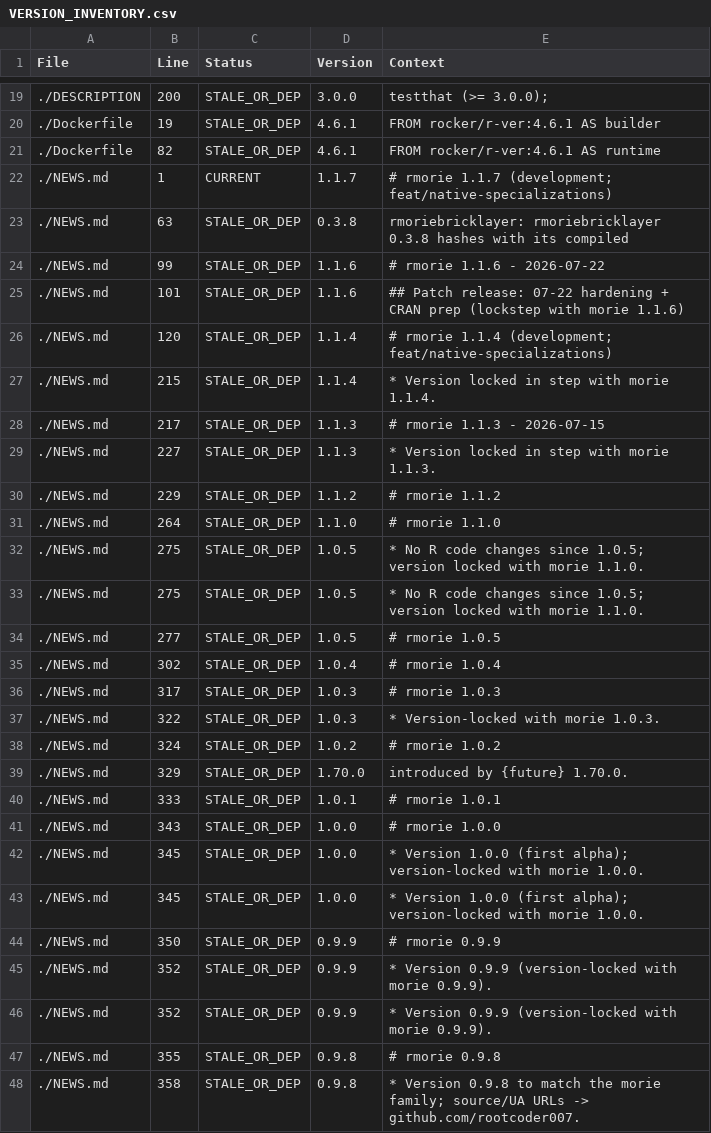
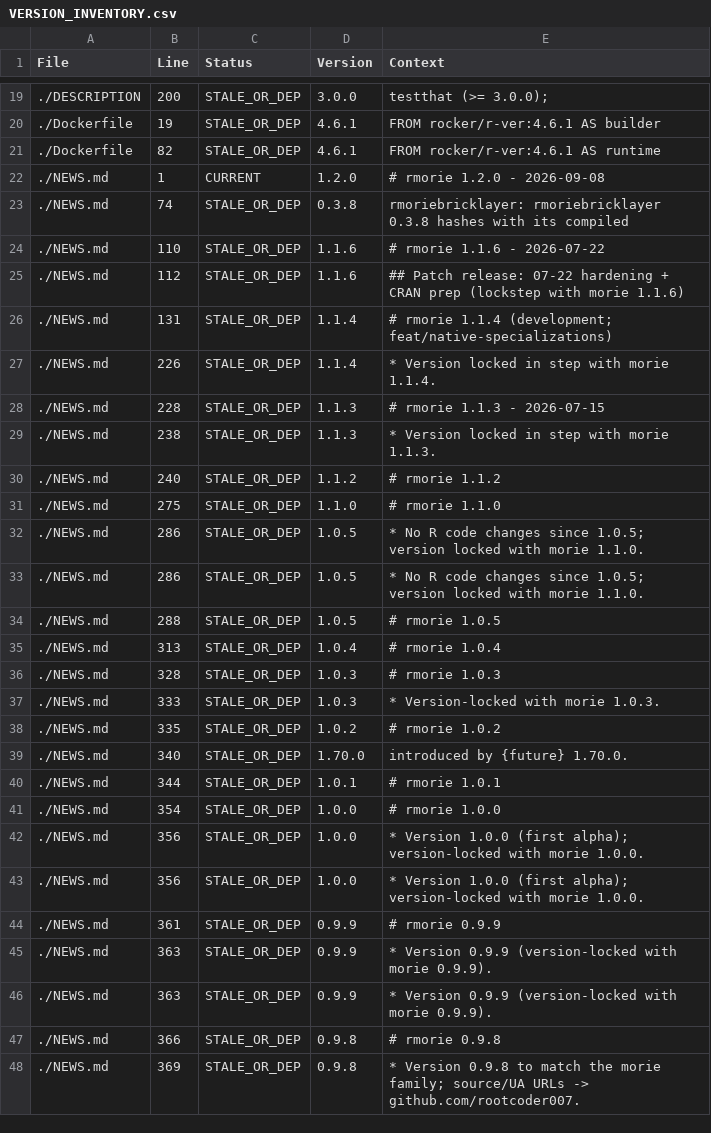
Before and after one commit to rootcoder007/rmorie, a CSV file: VERSION_INVENTORY.csv, drawn as a sheet; only a part is shown, gaps mark what is left out; the diff covers the shown part only.

```diff
--- a/VERSION_INVENTORY.csv
+++ b/VERSION_INVENTORY.csv
@@ -21,28 +21,28 @@ File,Line,Status,Version,Context
 ./Dockerfile,82,STALE_OR_DEP,4.6.1,"FROM rocker/r-ver:4.6.1 AS runtime"
-./NEWS.md,1,CURRENT,1.1.7,"# rmorie 1.1.7 (development; feat/native-specializations)"
-./NEWS.md,63,STALE_OR_DEP,0.3.8,"rmoriebricklayer: rmoriebricklayer 0.3.8 hashes with its compiled"
-./NEWS.md,99,STALE_OR_DEP,1.1.6,"# rmorie 1.1.6 - 2026-07-22"
-./NEWS.md,101,STALE_OR_DEP,1.1.6,"## Patch release: 07-22 hardening + CRAN prep (lockstep with morie 1.1.6)"
-./NEWS.md,120,STALE_OR_DEP,1.1.4,"# rmorie 1.1.4 (development; feat/native-specializations)"
-./NEWS.md,215,STALE_OR_DEP,1.1.4,"* Version locked in step with morie 1.1.4."
-./NEWS.md,217,STALE_OR_DEP,1.1.3,"# rmorie 1.1.3 - 2026-07-15"
-./NEWS.md,227,STALE_OR_DEP,1.1.3,"* Version locked in step with morie 1.1.3."
-./NEWS.md,229,STALE_OR_DEP,1.1.2,"# rmorie 1.1.2"
-./NEWS.md,264,STALE_OR_DEP,1.1.0,"# rmorie 1.1.0"
-./NEWS.md,275,STALE_OR_DEP,1.0.5,"* No R code changes since 1.0.5; version locked with morie 1.1.0."
-./NEWS.md,275,STALE_OR_DEP,1.0.5,"* No R code changes since 1.0.5; version locked with morie 1.1.0."
-./NEWS.md,277,STALE_OR_DEP,1.0.5,"# rmorie 1.0.5"
-./NEWS.md,302,STALE_OR_DEP,1.0.4,"# rmorie 1.0.4"
-./NEWS.md,317,STALE_OR_DEP,1.0.3,"# rmorie 1.0.3"
-./NEWS.md,322,STALE_OR_DEP,1.0.3,"* Version-locked with morie 1.0.3."
-./NEWS.md,324,STALE_OR_DEP,1.0.2,"# rmorie 1.0.2"
-./NEWS.md,329,STALE_OR_DEP,1.70.0,"introduced by {future} 1.70.0."
-./NEWS.md,333,STALE_OR_DEP,1.0.1,"# rmorie 1.0.1"
-./NEWS.md,343,STALE_OR_DEP,1.0.0,"# rmorie 1.0.0"
-./NEWS.md,345,STALE_OR_DEP,1.0.0,"* Version 1.0.0 (first alpha); version-locked with morie 1.0.0."
-./NEWS.md,345,STALE_OR_DEP,1.0.0,"* Version 1.0.0 (first alpha); version-locked with morie 1.0.0."
-./NEWS.md,350,STALE_OR_DEP,0.9.9,"# rmorie 0.9.9"
-./NEWS.md,352,STALE_OR_DEP,0.9.9,"* Version 0.9.9 (version-locked with morie 0.9.9)."
-./NEWS.md,352,STALE_OR_DEP,0.9.9,"* Version 0.9.9 (version-locked with morie 0.9.9)."
-./NEWS.md,355,STALE_OR_DEP,0.9.8,"# rmorie 0.9.8"
-./NEWS.md,358,STALE_OR_DEP,0.9.8,"* Version 0.9.8 to match the morie family; source/UA URLs -> github.com/rootcoder007."
+./NEWS.md,1,CURRENT,1.2.0,"# rmorie 1.2.0 - 2026-09-08"
+./NEWS.md,74,STALE_OR_DEP,0.3.8,"rmoriebricklayer: rmoriebricklayer 0.3.8 hashes with its compiled"
+./NEWS.md,110,STALE_OR_DEP,1.1.6,"# rmorie 1.1.6 - 2026-07-22"
+./NEWS.md,112,STALE_OR_DEP,1.1.6,"## Patch release: 07-22 hardening + CRAN prep (lockstep with morie 1.1.6)"
+./NEWS.md,131,STALE_OR_DEP,1.1.4,"# rmorie 1.1.4 (development; feat/native-specializations)"
+./NEWS.md,226,STALE_OR_DEP,1.1.4,"* Version locked in step with morie 1.1.4."
+./NEWS.md,228,STALE_OR_DEP,1.1.3,"# rmorie 1.1.3 - 2026-07-15"
+./NEWS.md,238,STALE_OR_DEP,1.1.3,"* Version locked in step with morie 1.1.3."
+./NEWS.md,240,STALE_OR_DEP,1.1.2,"# rmorie 1.1.2"
+./NEWS.md,275,STALE_OR_DEP,1.1.0,"# rmorie 1.1.0"
+./NEWS.md,286,STALE_OR_DEP,1.0.5,"* No R code changes since 1.0.5; version locked with morie 1.1.0."
+./NEWS.md,286,STALE_OR_DEP,1.0.5,"* No R code changes since 1.0.5; version locked with morie 1.1.0."
+./NEWS.md,288,STALE_OR_DEP,1.0.5,"# rmorie 1.0.5"
+./NEWS.md,313,STALE_OR_DEP,1.0.4,"# rmorie 1.0.4"
+./NEWS.md,328,STALE_OR_DEP,1.0.3,"# rmorie 1.0.3"
+./NEWS.md,333,STALE_OR_DEP,1.0.3,"* Version-locked with morie 1.0.3."
+./NEWS.md,335,STALE_OR_DEP,1.0.2,"# rmorie 1.0.2"
+./NEWS.md,340,STALE_OR_DEP,1.70.0,"introduced by {future} 1.70.0."
+./NEWS.md,344,STALE_OR_DEP,1.0.1,"# rmorie 1.0.1"
+./NEWS.md,354,STALE_OR_DEP,1.0.0,"# rmorie 1.0.0"
+./NEWS.md,356,STALE_OR_DEP,1.0.0,"* Version 1.0.0 (first alpha); version-locked with morie 1.0.0."
+./NEWS.md,356,STALE_OR_DEP,1.0.0,"* Version 1.0.0 (first alpha); version-locked with morie 1.0.0."
+./NEWS.md,361,STALE_OR_DEP,0.9.9,"# rmorie 0.9.9"
+./NEWS.md,363,STALE_OR_DEP,0.9.9,"* Version 0.9.9 (version-locked with morie 0.9.9)."
+./NEWS.md,363,STALE_OR_DEP,0.9.9,"* Version 0.9.9 (version-locked with morie 0.9.9)."
+./NEWS.md,366,STALE_OR_DEP,0.9.8,"# rmorie 0.9.8"
+./NEWS.md,369,STALE_OR_DEP,0.9.8,"* Version 0.9.8 to match the morie family; source/UA URLs -> github.com/rootcoder007."
```
Also changed, not shown: 73 edited cells elsewhere in this file, 3 other files.
